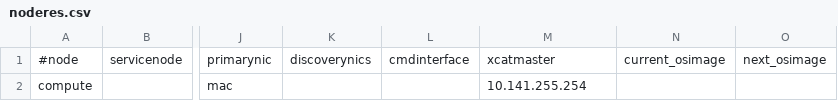
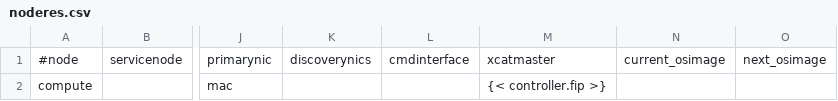
Before and after one commit to hicham-a/trinity, a CSV file: controller/xcat/tables/noderes.csv, drawn as a sheet; only a part is shown, gaps mark what is left out; the diff names each change by its address in the sheet, - before the commit and + after, or states it on an @@ line.

```diff
--- a/controller/xcat/tables/noderes.csv
+++ b/controller/xcat/tables/noderes.csv
-M2: 10.141.255.254
+M2: {< controller.fip >}
```
Also changed, not shown: controller/xcat/tables/hosts.csv, controller/xcat/tables/networks.csv, 53 other files.
